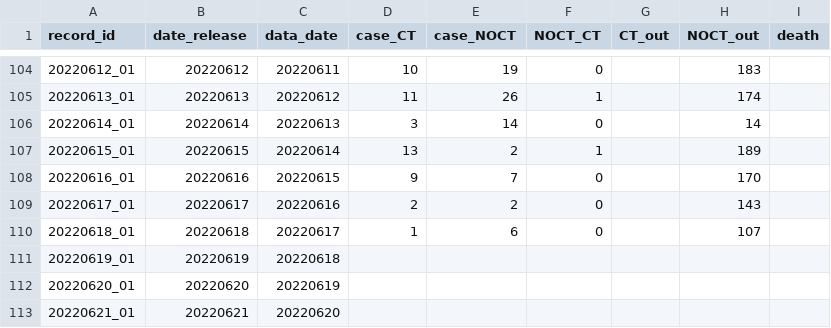
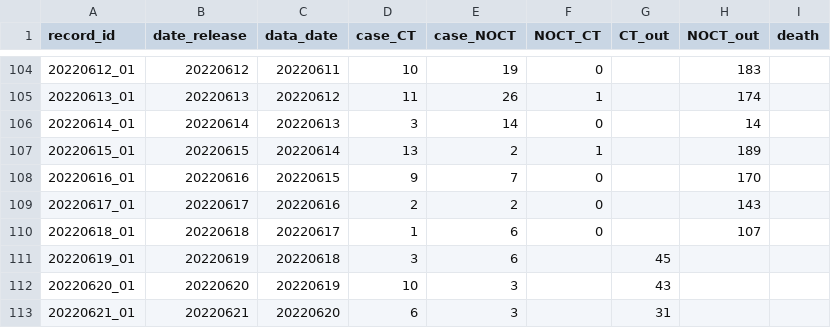
Before and after one commit to winyouc/jizhidao, a CSV file: SH_COVID_data.csv, drawn as a sheet; only a part is shown, gaps mark what is left out.

Commit message:
Update SH_COVID_data.csv
update a lot

```diff
--- a/SH_COVID_data.csv
+++ b/SH_COVID_data.csv
@@ -110,4 +110,4 @@ record_id,date_release,data_date,case_CT,case_NOCT,NOCT_CT,CT_out,NOCT_out,death
 20220618_01,20220618,20220617,1,6,0,,107,
-20220619_01,20220619,20220618,,,,,,
-20220620_01,20220620,20220619,,,,,,
-20220621_01,20220621,20220620,,,,,,
+20220619_01,20220619,20220618,3,6,,45,
+20220620_01,20220620,20220619,10,3,,43,
+20220621_01,20220621,20220620,6,3,,31,
```
